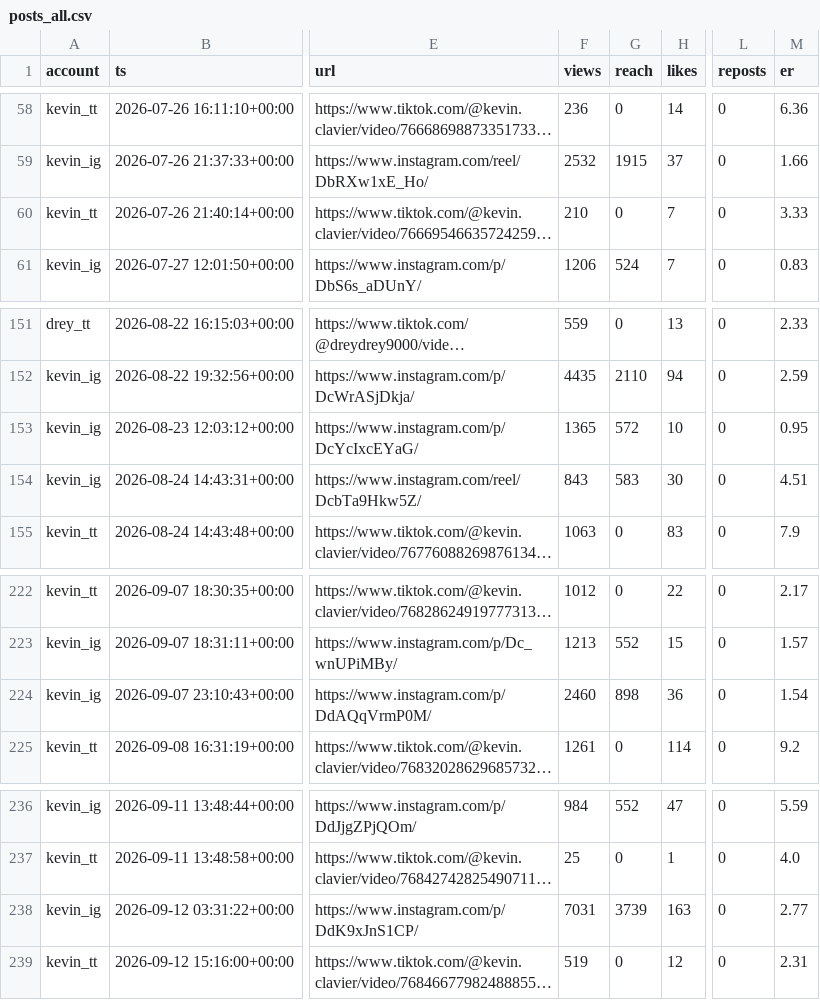
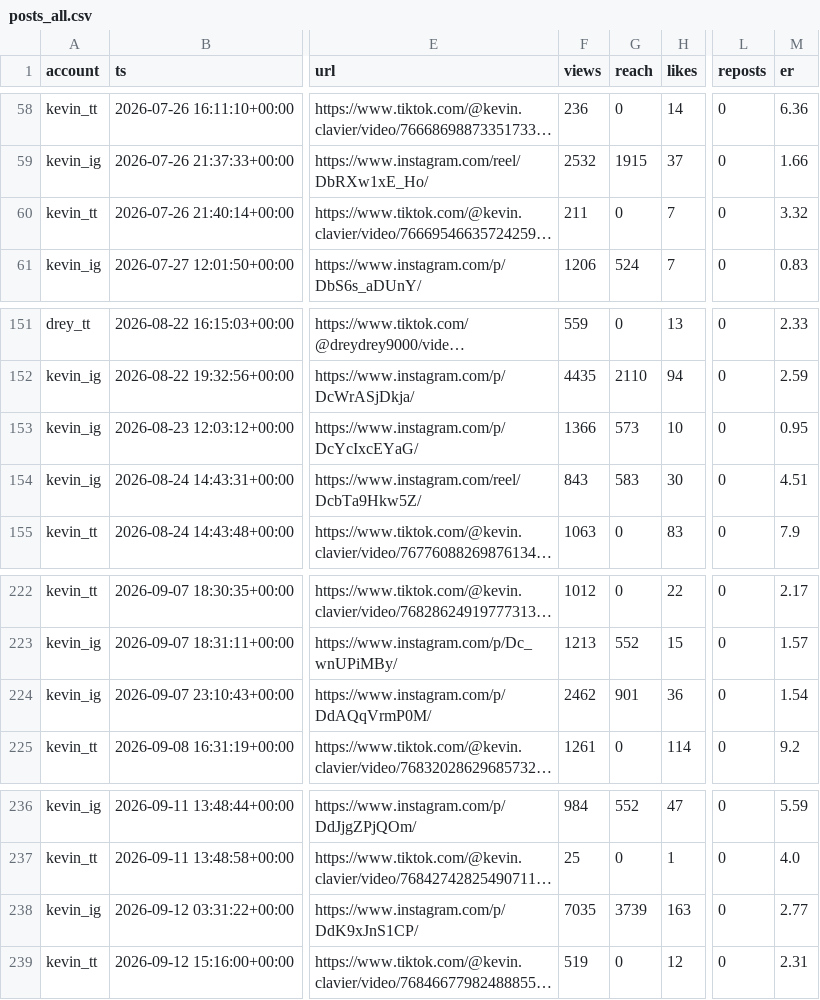
Before and after one commit to Dreydrey9000/chauncey-1bb-dashboard, a CSV file: posts_all.csv, drawn as a sheet; only a part is shown, gaps mark what is left out; long unchanged cells end in …; the diff covers the shown part only; the diff names each change by its address in the sheet, - before the commit and + after, or states it on an @@ line.

```diff
--- a/posts_all.csv
+++ b/posts_all.csv
-F60 (views): 210
+F60 (views): 211
-M60 (er): 3.33
+M60 (er): 3.32
-F153 (views): 1365
+F153 (views): 1366
-G153 (reach): 572
+G153 (reach): 573
-F224 (views): 2460
+F224 (views): 2462
-G224 (reach): 898
+G224 (reach): 901
-F238 (views): 7031
+F238 (views): 7035
```
Also changed, not shown: 62 edited cells elsewhere in this file, 10 other files.
